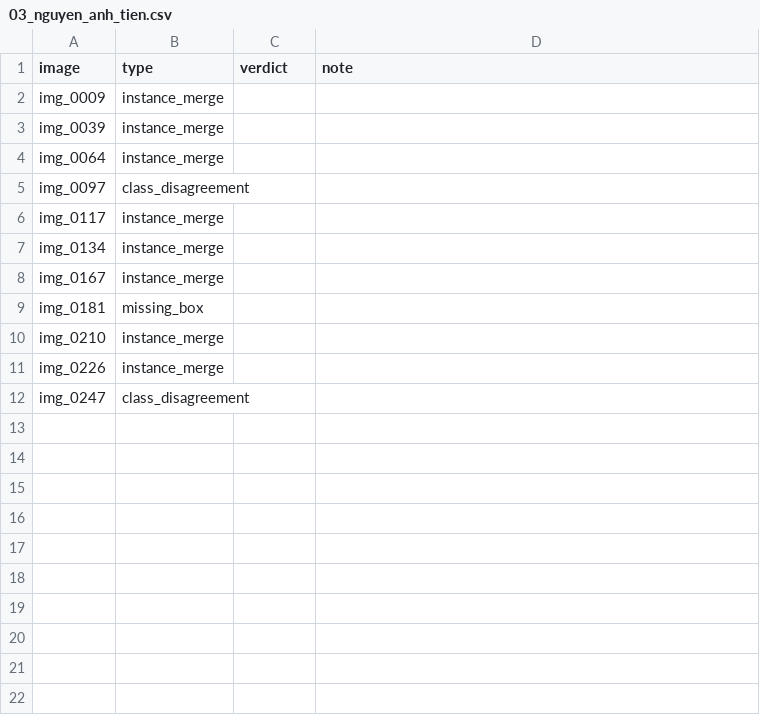
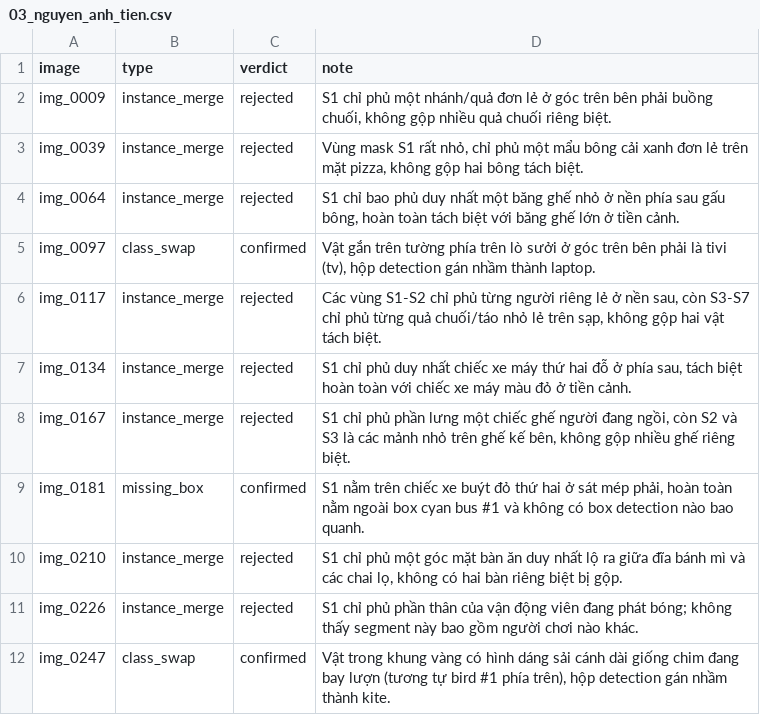
Before and after one commit to trungsangle123-glitch/K5-L23-DAY10-LeTrungSang-Release, a CSV file: submission/de_an/review_assignments/by_member/03_nguyen_anh_tien.csv, drawn as a sheet.

Commit message:
P2: complete Tien hidden review CSV

```diff
--- a/submission/de_an/review_assignments/by_member/03_nguyen_anh_tien.csv
+++ b/submission/de_an/review_assignments/by_member/03_nguyen_anh_tien.csv
@@ -1,12 +1,12 @@
 image,type,verdict,note
-img_0009,instance_merge,,
-img_0039,instance_merge,,
-img_0064,instance_merge,,
-img_0097,class_disagreement,,
-img_0117,instance_merge,,
-img_0134,instance_merge,,
-img_0167,instance_merge,,
-img_0181,missing_box,,
-img_0210,instance_merge,,
-img_0226,instance_merge,,
-img_0247,class_disagreement,,
+img_0009,instance_merge,rejected,"S1 chỉ phủ một nhánh/quả đơn lẻ ở góc trên bên phải buồng chuối, không gộp nhiều quả chuối riêng biệt."
+img_0039,instance_merge,rejected,"Vùng mask S1 rất nhỏ, chỉ phủ một mẩu bông cải xanh đơn lẻ trên mặt pizza, không gộp hai bông tách biệt."
+img_0064,instance_merge,rejected,"S1 chỉ bao phủ duy nhất một băng ghế nhỏ ở nền phía sau gấu bông, hoàn toàn tách biệt với băng ghế lớn ở tiền cảnh."
+img_0097,class_swap,confirmed,"Vật gắn trên tường phía trên lò sưởi ở góc trên bên phải là tivi (tv), hộp detection gán nhầm thành laptop."
+img_0117,instance_merge,rejected,"Các vùng S1-S2 chỉ phủ từng người riêng lẻ ở nền sau, còn S3-S7 chỉ phủ từng quả chuối/táo nhỏ lẻ trên sạp, không gộp hai vật tách biệt."
+img_0134,instance_merge,rejected,"S1 chỉ phủ duy nhất chiếc xe máy thứ hai đỗ ở phía sau, tách biệt hoàn toàn với chiếc xe máy màu đỏ ở tiền cảnh."
+img_0167,instance_merge,rejected,"S1 chỉ phủ phần lưng một chiếc ghế người đang ngồi, còn S2 và S3 là các mảnh nhỏ trên ghế kế bên, không gộp nhiều ghế riêng biệt."
+img_0181,missing_box,confirmed,"S1 nằm trên chiếc xe buýt đỏ thứ hai ở sát mép phải, hoàn toàn nằm ngoài box cyan bus #1 và không có box detection nào bao quanh."
+img_0210,instance_merge,rejected,"S1 chỉ phủ một góc mặt bàn ăn duy nhất lộ ra giữa đĩa bánh mì và các chai lọ, không có hai bàn riêng biệt bị gộp."
+img_0226,instance_merge,rejected,"S1 chỉ phủ phần thân của vận động viên đang phát bóng; không thấy segment này bao gồm người chơi nào khác."
+img_0247,class_swap,confirmed,"Vật trong khung vàng có hình dáng sải cánh dài giống chim đang bay lượn (tương tự bird #1 phía trên), hộp detection gán nhầm thành kite."
```
